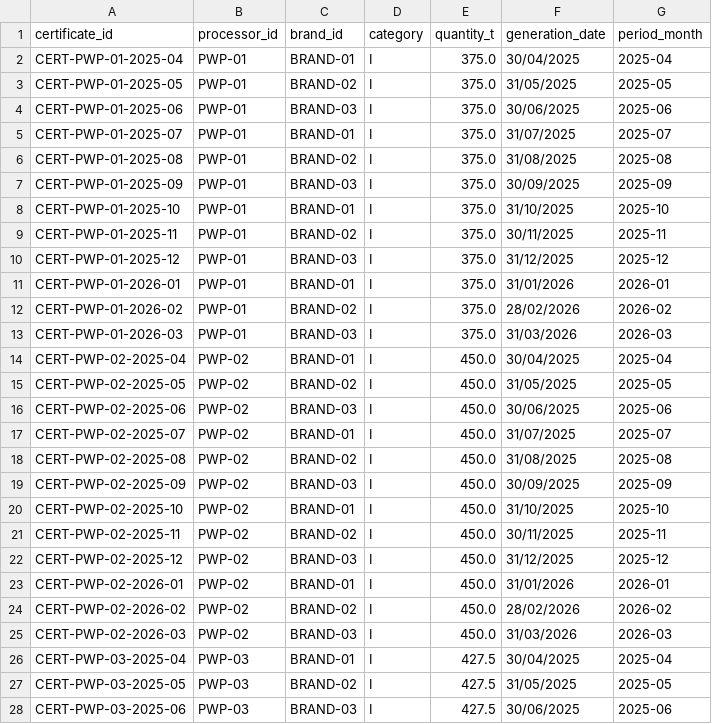
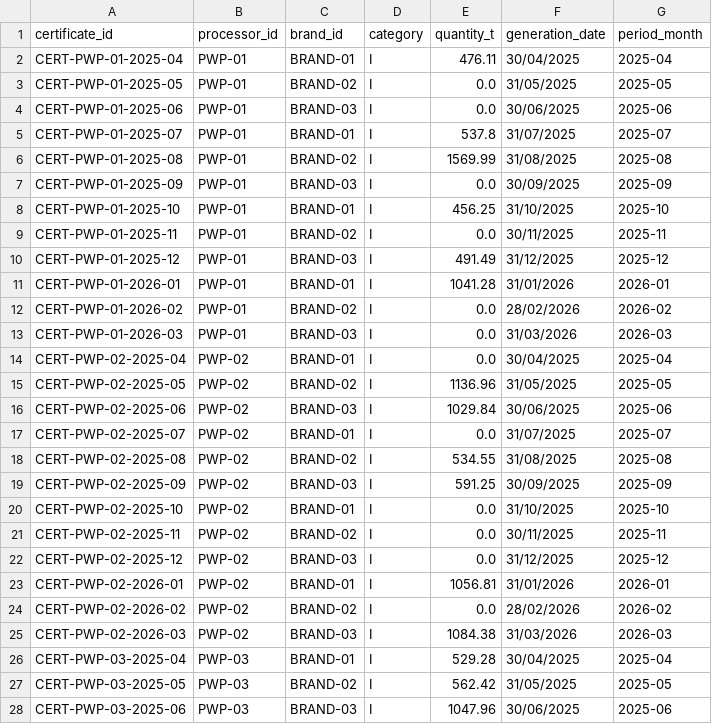
Before and after one commit to raahgir33/epr-integrity-verifier, a CSV file: data/synthetic/seed-42/certificates.csv, drawn as a sheet; only a part is shown; the diff covers the shown part only.

Commit message:
fix(dossier-gen): certify on verified weighbridge net, not an independent target
C2a was intermittently (and falsely) failing clean/F8-only processors:
certified tonnage was drawn from a fixed capacity-ratio formula while
verified inbound came from the sum of independently ±10%-noised
per-shipment invoice quantities, and with only 8-14 shipments the two
rarely matched exactly. Diagnosed against seeds 1-20 (excluding the
held-out seed 7): 10/95 clean/F8-only (seed, processor) pairs exceeded a
2% shortfall from noise alone.

Fixed at the source: every processor without F1/F2/F3 (whose entire
premise is a certified-vs-verified mismatch) now certifies per month on
that month's actual verified weighbridge net, rounded down, and draws its
electricity use from the same figure so the two stay consistent. Also
fixed two second-order issues this exposed: F6's category breach could
land on a now-legitimately-zero-tonnage month, and per-shipment
weighbridge noise is widened to +/-1.2% (still inside QTY_TOL_WEIGHBRIDGE)
for more realistic variation without risking a false C4.

Added a generator-level regression test across seeds 1-20 (excluding 7):
zero C2a/C4 failures on honest-basis processors, every seeded F1/F2/F3
still fires. Regenerated and re-verified seed 42 against the full test
suite; mass_balance.py's check_c2a gained a materiality tolerance
(C2A_SHORTFALL_TOL) independent of this fix, kept at 0.02.

```diff
--- a/data/synthetic/seed-42/certificates.csv
+++ b/data/synthetic/seed-42/certificates.csv
@@ -1,28 +1,28 @@
 certificate_id,processor_id,brand_id,category,quantity_t,generation_date,period_month
-CERT-PWP-01-2025-04,PWP-01,BRAND-01,I,375.0,30/04/2025,2025-04
-CERT-PWP-01-2025-05,PWP-01,BRAND-02,I,375.0,31/05/2025,2025-05
-CERT-PWP-01-2025-06,PWP-01,BRAND-03,I,375.0,30/06/2025,2025-06
-CERT-PWP-01-2025-07,PWP-01,BRAND-01,I,375.0,31/07/2025,2025-07
-CERT-PWP-01-2025-08,PWP-01,BRAND-02,I,375.0,31/08/2025,2025-08
-CERT-PWP-01-2025-09,PWP-01,BRAND-03,I,375.0,30/09/2025,2025-09
-CERT-PWP-01-2025-10,PWP-01,BRAND-01,I,375.0,31/10/2025,2025-10
-CERT-PWP-01-2025-11,PWP-01,BRAND-02,I,375.0,30/11/2025,2025-11
-CERT-PWP-01-2025-12,PWP-01,BRAND-03,I,375.0,31/12/2025,2025-12
-CERT-PWP-01-2026-01,PWP-01,BRAND-01,I,375.0,31/01/2026,2026-01
-CERT-PWP-01-2026-02,PWP-01,BRAND-02,I,375.0,28/02/2026,2026-02
-CERT-PWP-01-2026-03,PWP-01,BRAND-03,I,375.0,31/03/2026,2026-03
-CERT-PWP-02-2025-04,PWP-02,BRAND-01,I,450.0,30/04/2025,2025-04
-CERT-PWP-02-2025-05,PWP-02,BRAND-02,I,450.0,31/05/2025,2025-05
-CERT-PWP-02-2025-06,PWP-02,BRAND-03,I,450.0,30/06/2025,2025-06
-CERT-PWP-02-2025-07,PWP-02,BRAND-01,I,450.0,31/07/2025,2025-07
-CERT-PWP-02-2025-08,PWP-02,BRAND-02,I,450.0,31/08/2025,2025-08
-CERT-PWP-02-2025-09,PWP-02,BRAND-03,I,450.0,30/09/2025,2025-09
-CERT-PWP-02-2025-10,PWP-02,BRAND-01,I,450.0,31/10/2025,2025-10
-CERT-PWP-02-2025-11,PWP-02,BRAND-02,I,450.0,30/11/2025,2025-11
-CERT-PWP-02-2025-12,PWP-02,BRAND-03,I,450.0,31/12/2025,2025-12
-CERT-PWP-02-2026-01,PWP-02,BRAND-01,I,450.0,31/01/2026,2026-01
-CERT-PWP-02-2026-02,PWP-02,BRAND-02,I,450.0,28/02/2026,2026-02
-CERT-PWP-02-2026-03,PWP-02,BRAND-03,I,450.0,31/03/2026,2026-03
-CERT-PWP-03-2025-04,PWP-03,BRAND-01,I,427.5,30/04/2025,2025-04
-CERT-PWP-03-2025-05,PWP-03,BRAND-02,I,427.5,31/05/2025,2025-05
-CERT-PWP-03-2025-06,PWP-03,BRAND-03,I,427.5,30/06/2025,2025-06
+CERT-PWP-01-2025-04,PWP-01,BRAND-01,I,476.11,30/04/2025,2025-04
+CERT-PWP-01-2025-05,PWP-01,BRAND-02,I,0.0,31/05/2025,2025-05
+CERT-PWP-01-2025-06,PWP-01,BRAND-03,I,0.0,30/06/2025,2025-06
+CERT-PWP-01-2025-07,PWP-01,BRAND-01,I,537.8,31/07/2025,2025-07
+CERT-PWP-01-2025-08,PWP-01,BRAND-02,I,1569.99,31/08/2025,2025-08
+CERT-PWP-01-2025-09,PWP-01,BRAND-03,I,0.0,30/09/2025,2025-09
+CERT-PWP-01-2025-10,PWP-01,BRAND-01,I,456.25,31/10/2025,2025-10
+CERT-PWP-01-2025-11,PWP-01,BRAND-02,I,0.0,30/11/2025,2025-11
+CERT-PWP-01-2025-12,PWP-01,BRAND-03,I,491.49,31/12/2025,2025-12
+CERT-PWP-01-2026-01,PWP-01,BRAND-01,I,1041.28,31/01/2026,2026-01
+CERT-PWP-01-2026-02,PWP-01,BRAND-02,I,0.0,28/02/2026,2026-02
+CERT-PWP-01-2026-03,PWP-01,BRAND-03,I,0.0,31/03/2026,2026-03
+CERT-PWP-02-2025-04,PWP-02,BRAND-01,I,0.0,30/04/2025,2025-04
+CERT-PWP-02-2025-05,PWP-02,BRAND-02,I,1136.96,31/05/2025,2025-05
+CERT-PWP-02-2025-06,PWP-02,BRAND-03,I,1029.84,30/06/2025,2025-06
+CERT-PWP-02-2025-07,PWP-02,BRAND-01,I,0.0,31/07/2025,2025-07
+CERT-PWP-02-2025-08,PWP-02,BRAND-02,I,534.55,31/08/2025,2025-08
+CERT-PWP-02-2025-09,PWP-02,BRAND-03,I,591.25,30/09/2025,2025-09
+CERT-PWP-02-2025-10,PWP-02,BRAND-01,I,0.0,31/10/2025,2025-10
+CERT-PWP-02-2025-11,PWP-02,BRAND-02,I,0.0,30/11/2025,2025-11
+CERT-PWP-02-2025-12,PWP-02,BRAND-03,I,0.0,31/12/2025,2025-12
+CERT-PWP-02-2026-01,PWP-02,BRAND-01,I,1056.81,31/01/2026,2026-01
+CERT-PWP-02-2026-02,PWP-02,BRAND-02,I,0.0,28/02/2026,2026-02
+CERT-PWP-02-2026-03,PWP-02,BRAND-03,I,1084.38,31/03/2026,2026-03
+CERT-PWP-03-2025-04,PWP-03,BRAND-01,I,529.28,30/04/2025,2025-04
+CERT-PWP-03-2025-05,PWP-03,BRAND-02,I,562.42,31/05/2025,2025-05
+CERT-PWP-03-2025-06,PWP-03,BRAND-03,I,1047.96,30/06/2025,2025-06
```
Also changed, not shown: 58 edited cells elsewhere in this file, 35 other files.
